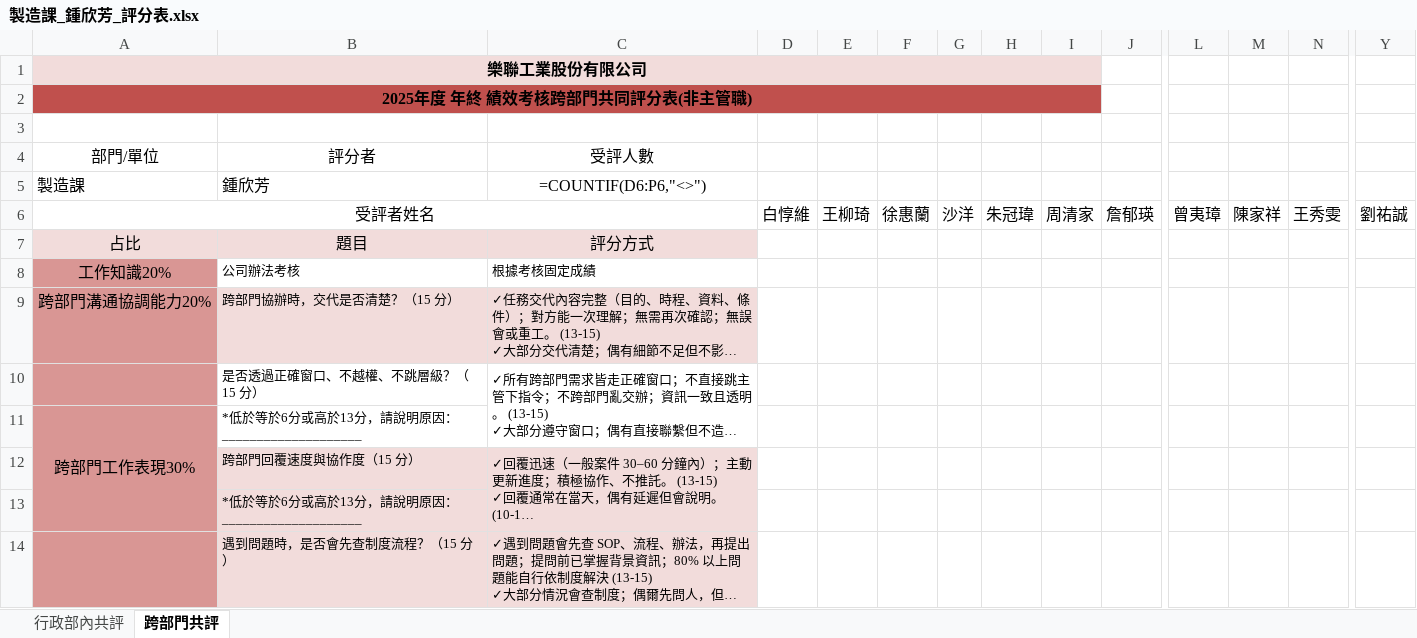
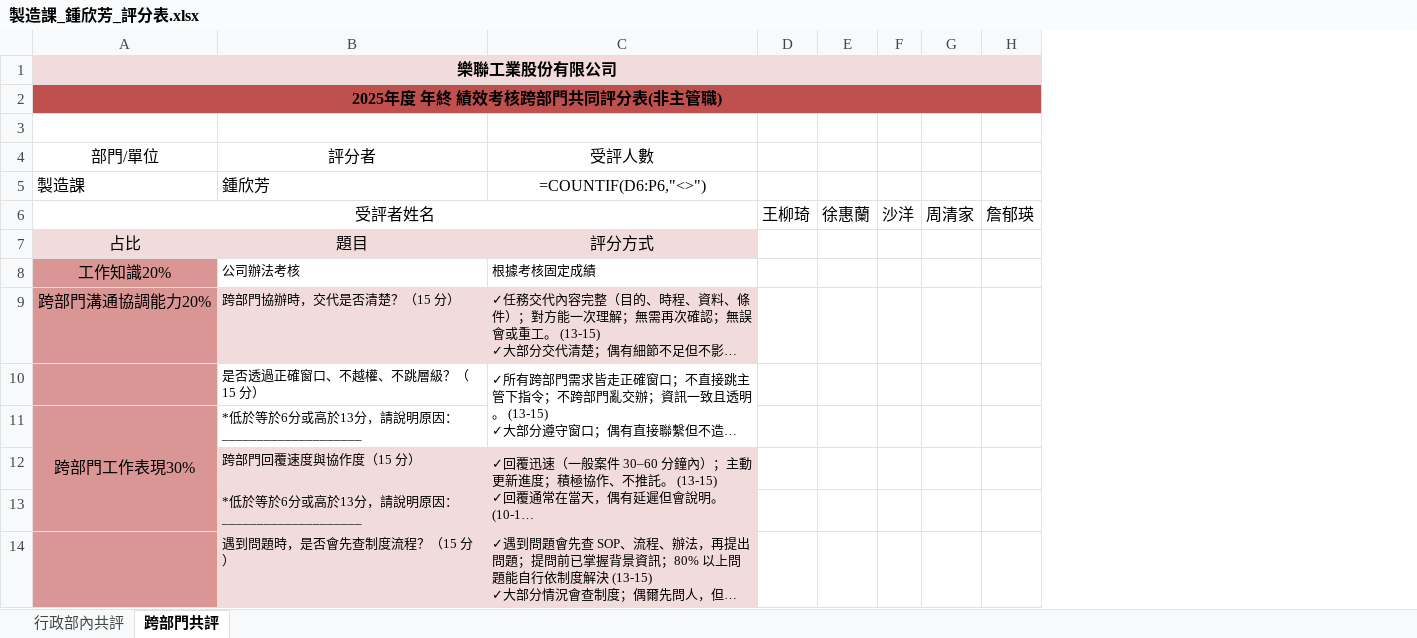
Before and after one commit to tinghuei/website, an Excel workbook: eval_output/製造課_鍾欣芳_評分表.xlsx, sheet 跨部門共評, drawn as a sheet; only a part is shown, gaps mark what is left out; long unchanged cells end in …; values as stored, in another font and other column widths than the file's, no borders; formulas without a stored value are shown as written; the diff names each change by its address in the sheet, - before the commit and + after, or states it on an @@ line.

```diff
--- a/eval_output/製造課_鍾欣芳_評分表.xlsx (sheet 跨部門共評)
+++ b/eval_output/製造課_鍾欣芳_評分表.xlsx (sheet 跨部門共評)
-column E, row 6: 王柳琦
-column H, row 6: 朱冠瑋
-column L, row 6: 曾夷璋
-column M, row 6: 陳家祥
-column N, row 6: 王秀雯
-column Y, row 6: 劉祐誠
-A1:I1 merged
+A1:I1 merged
-A2:I2 merged
+A2:I2 merged
-D6: 白惇維
+D6: 王柳琦
```
Also changed, not shown: eval_output/品保課_詹郁瑛_評分表.xlsx, eval_output/廠務部_曾夷璋_評分表.xlsx, 48 other files.
